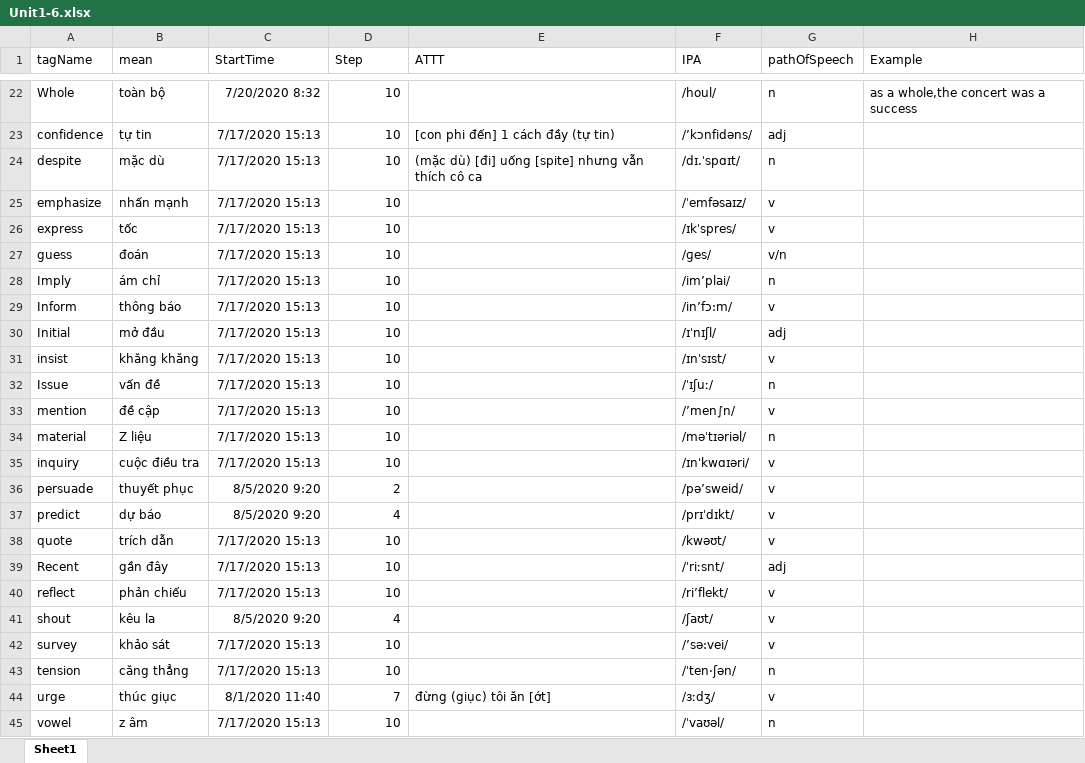
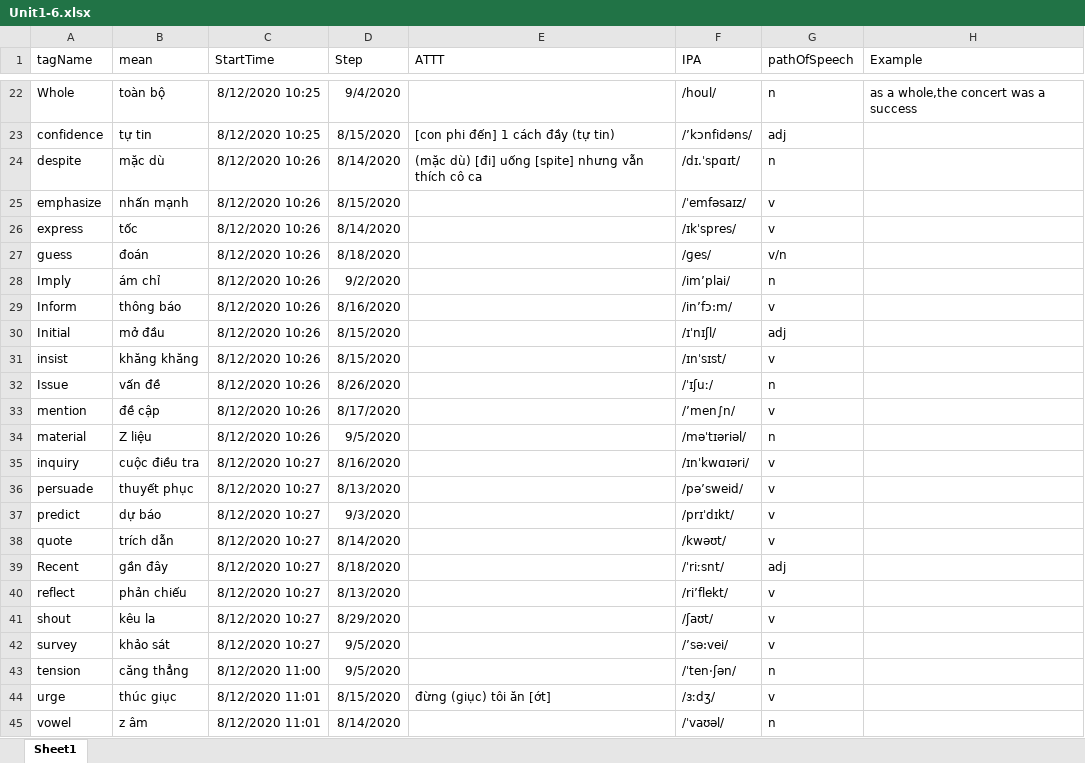
Before and after one commit to kieuminhduc01/FlashCard, an Excel workbook: Data/Unit1-6.xlsx, sheet Sheet1, drawn as a sheet; only a part is shown, gaps mark what is left out; values as stored, in another font and other column widths than the file's, no borders; the diff covers the shown part only; the diff names each change by its address in the sheet, - before the commit and + after, or states it on an @@ line.

```diff
--- a/Data/Unit1-6.xlsx (sheet Sheet1)
+++ b/Data/Unit1-6.xlsx (sheet Sheet1)
-C22 (StartTime): 7/20/2020 8:32
+C22 (StartTime): 8/12/2020 10:25
-D22 (Step): 10
+D22 (Step): 9/4/2020
-C23 (StartTime): 7/17/2020 15:13
+C23 (StartTime): 8/12/2020 10:25
-D23 (Step): 10
+D23 (Step): 8/15/2020
-C24:C34 (StartTime): 7/17/2020 15:13
+C24:C34 (StartTime): 8/12/2020 10:26
-D24 (Step): 10
+D24 (Step): 8/14/2020
-D25 (Step): 10
+D25 (Step): 8/15/2020
-D26 (Step): 10
+D26 (Step): 8/14/2020
-D27 (Step): 10
+D27 (Step): 8/18/2020
-D28 (Step): 10
+D28 (Step): 9/2/2020
-D29 (Step): 10
+D29 (Step): 8/16/2020
-D30:D31 (Step): 10
+D30:D31 (Step): 8/15/2020
-D32 (Step): 10
+D32 (Step): 8/26/2020
-D33 (Step): 10
+D33 (Step): 8/17/2020
-D34 (Step): 10
+D34 (Step): 9/5/2020
-C35 (StartTime): 7/17/2020 15:13
+C35 (StartTime): 8/12/2020 10:27
-D35 (Step): 10
+D35 (Step): 8/16/2020
-C36:C37 (StartTime): 8/5/2020 9:20
+C36:C37 (StartTime): 8/12/2020 10:27
-D36 (Step): 2
+D36 (Step): 8/13/2020
-D37 (Step): 4
+D37 (Step): 9/3/2020
-C38:C40 (StartTime): 7/17/2020 15:13
+C38:C40 (StartTime): 8/12/2020 10:27
-D38 (Step): 10
+D38 (Step): 8/14/2020
-D39 (Step): 10
+D39 (Step): 8/18/2020
-D40 (Step): 10
+D40 (Step): 8/13/2020
-C41 (StartTime): 8/5/2020 9:20
+C41 (StartTime): 8/12/2020 10:27
-D41 (Step): 4
+D41 (Step): 8/29/2020
-C42 (StartTime): 7/17/2020 15:13
+C42 (StartTime): 8/12/2020 10:27
-D42:D43 (Step): 10
+D42:D43 (Step): 9/5/2020
-C43 (StartTime): 7/17/2020 15:13
+C43 (StartTime): 8/12/2020 11:00
-C44 (StartTime): 8/1/2020 11:40
+C44 (StartTime): 8/12/2020 11:01
-D44 (Step): 7
+D44 (Step): 8/15/2020
-C45 (StartTime): 7/17/2020 15:13
+C45 (StartTime): 8/12/2020 11:01
-D45 (Step): 10
+D45 (Step): 8/14/2020
```
Also changed, not shown: 196 edited cells elsewhere in this sheet, Data/Unit7.xlsx, Data/test.xlsx, 1 other file.
